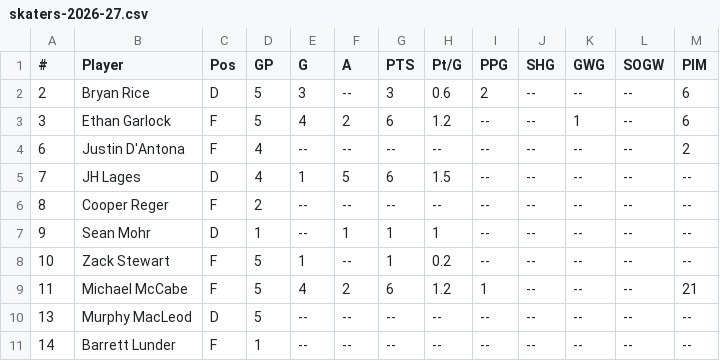
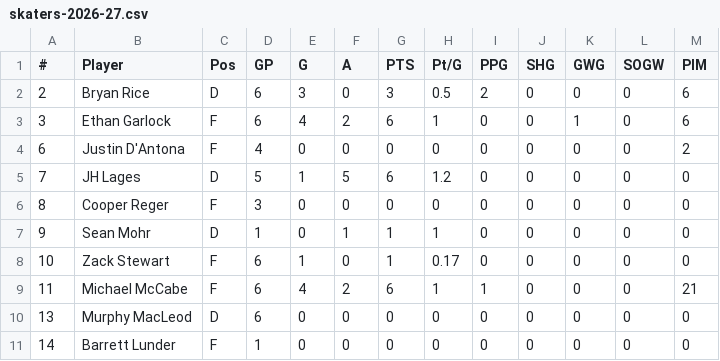
Before and after one commit to kyledbeene/vticehockey, a CSV file: stats/skaters-2026-27.csv, drawn as a sheet; only a part is shown; the diff covers the shown part only.

```diff
--- a/stats/skaters-2026-27.csv
+++ b/stats/skaters-2026-27.csv
@@ -1,11 +1,11 @@
 #,Player,Pos,GP,G,A,PTS,Pt/G,PPG,SHG,GWG,SOGW,PIM
-2,Bryan Rice,D,5,3,--,3,0.6,2,--,--,--,6
-3,Ethan Garlock,F,5,4,2,6,1.2,--,--,1,--,6
-6,Justin D'Antona,F,4,--,--,--,--,--,--,--,--,2
-7,JH Lages,D,4,1,5,6,1.5,--,--,--,--,--
-8,Cooper Reger,F,2,--,--,--,--,--,--,--,--,--
-9,Sean Mohr,D,1,--,1,1,1,--,--,--,--,--
-10,Zack Stewart,F,5,1,--,1,0.2,--,--,--,--,--
-11,Michael McCabe,F,5,4,2,6,1.2,1,--,--,--,21
-13,Murphy MacLeod,D,5,--,--,--,--,--,--,--,--,--
-14,Barrett Lunder,F,1,--,--,--,--,--,--,--,--,--
+2,Bryan Rice,D,6,3,0,3,0.5,2,0,0,0,6
+3,Ethan Garlock,F,6,4,2,6,1,0,0,1,0,6
+6,Justin D'Antona,F,4,0,0,0,0,0,0,0,0,2
+7,JH Lages,D,5,1,5,6,1.2,0,0,0,0,0
+8,Cooper Reger,F,3,0,0,0,0,0,0,0,0,0
+9,Sean Mohr,D,1,0,1,1,1,0,0,0,0,0
+10,Zack Stewart,F,6,1,0,1,0.17,0,0,0,0,0
+11,Michael McCabe,F,6,4,2,6,1,1,0,0,0,21
+13,Murphy MacLeod,D,6,0,0,0,0,0,0,0,0,0
+14,Barrett Lunder,F,1,0,0,0,0,0,0,0,0,0
```
Also changed, not shown: 115 edited cells elsewhere in this file, stats/goalies-2026-27.csv.
